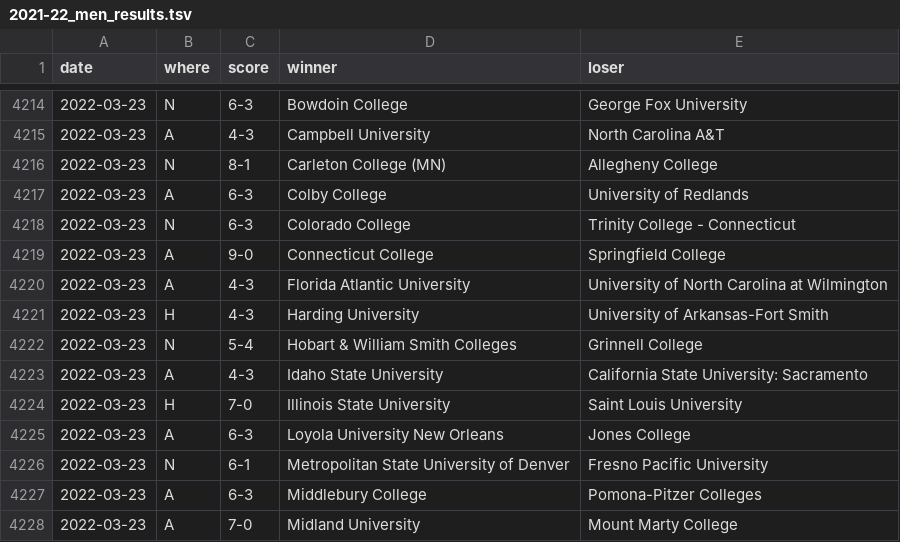
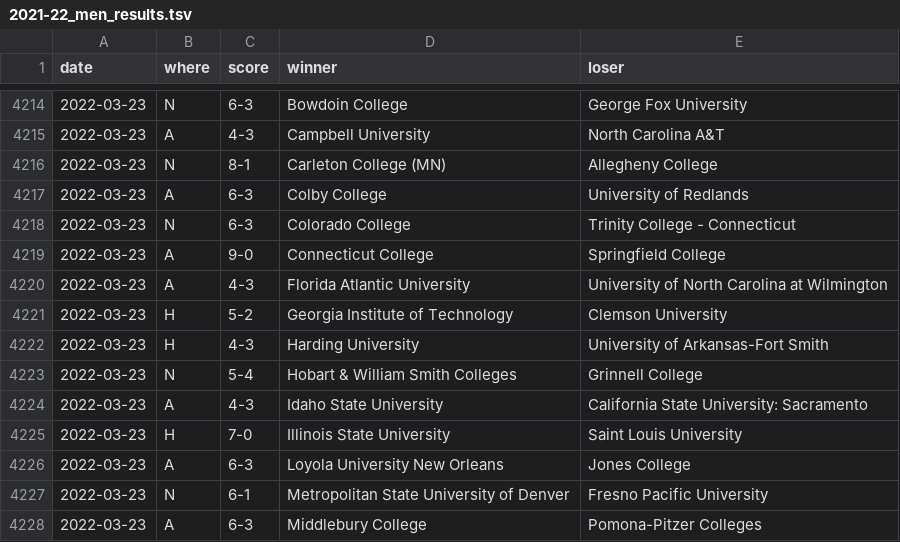
Before and after one commit to TennisOpenData/college-tennis-massey, a TSV file: 2021-22_men_results.tsv, drawn as a sheet; only a part is shown, gaps mark what is left out; the shorter side is filled out with more unchanged rows.

```diff
--- a/2021-22_men_results.tsv
+++ b/2021-22_men_results.tsv
@@ -4220,2 +4220,3 @@ date	where	score	winner	loser
 2022-03-23	A	4-3	Florida Atlantic University	University of North Carolina at Wilmington
+2022-03-23	H	5-2	Georgia Institute of Technology	Clemson University
 2022-03-23	H	4-3	Harding University	University of Arkansas-Fort Smith
```
Also changed, not shown: 2021-22_women_results.tsv.
